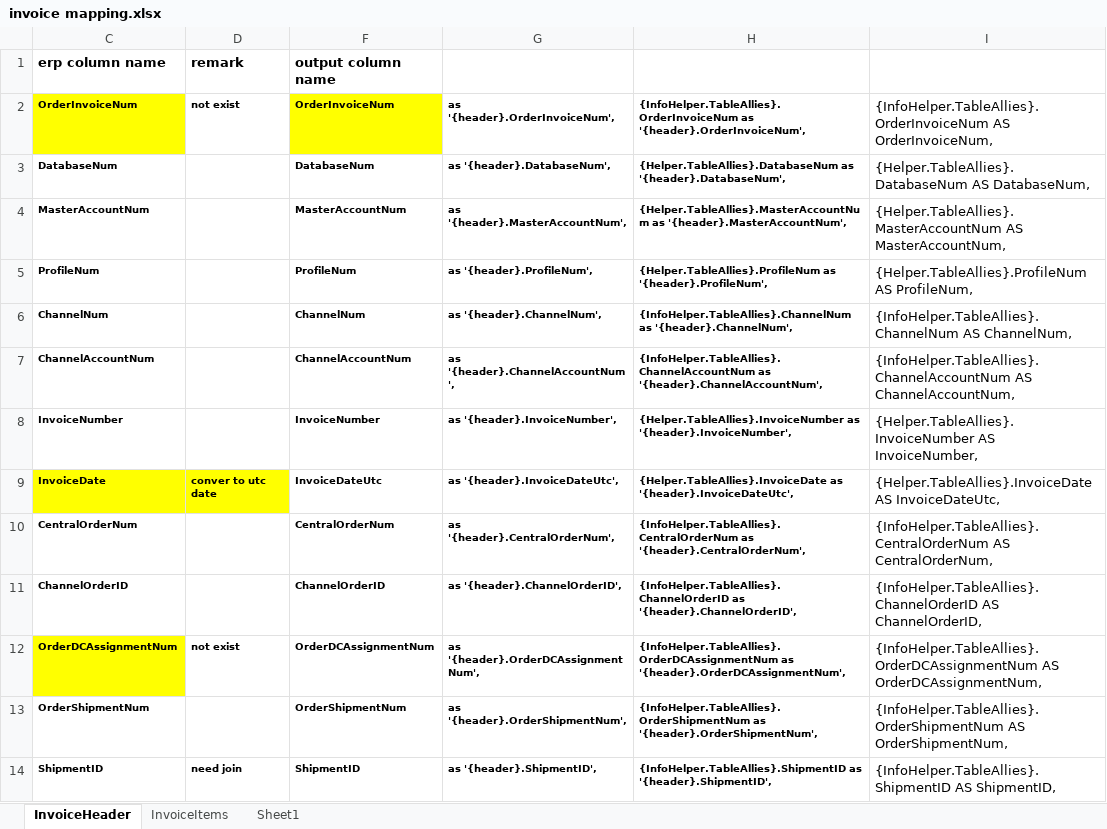
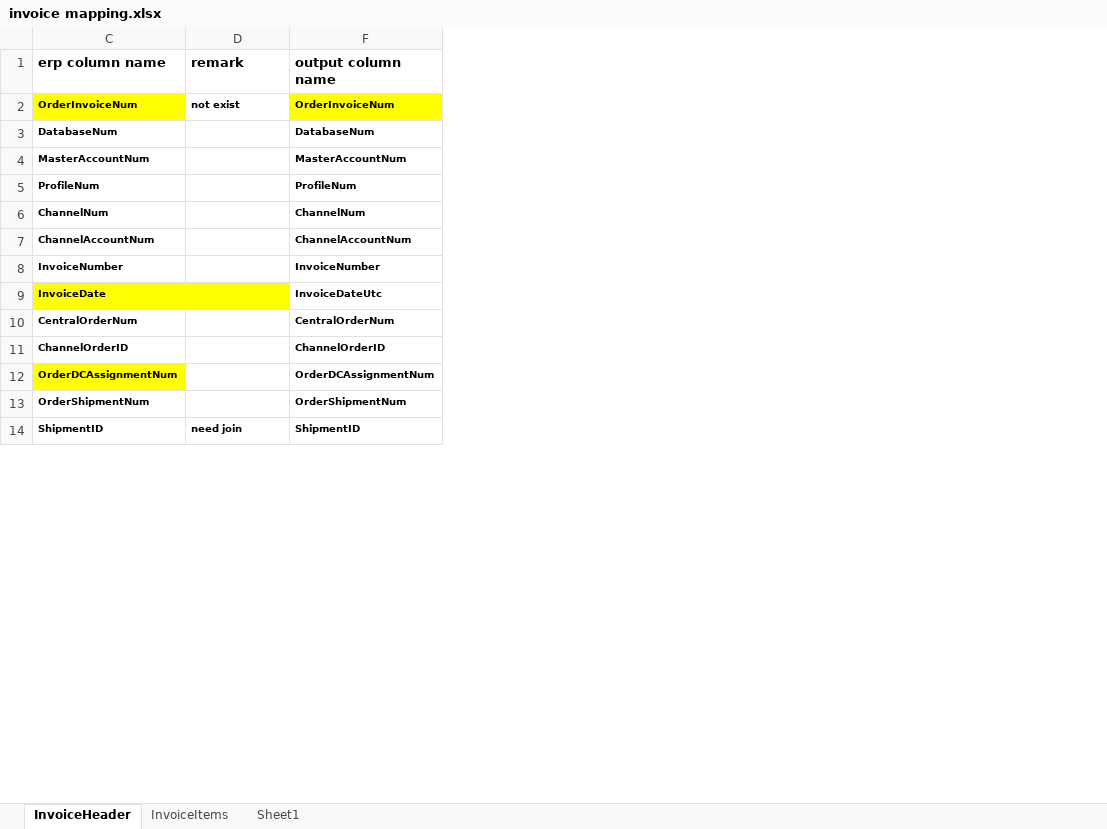
Before and after one commit to JerryZhangZy/BackendERP, an Excel workbook: payload/wms connector/invoice/invoice mapping.xlsx, sheet InvoiceHeader, drawn as a sheet; only a part is shown; values as stored, in another font and other column widths than the file's, no borders; the diff covers the shown part only; the diff names each change by its address in the sheet, - before the commit and + after, or states it on an @@ line.

```diff
--- a/payload/wms connector/invoice/invoice mapping.xlsx (sheet InvoiceHeader)
+++ b/payload/wms connector/invoice/invoice mapping.xlsx (sheet InvoiceHeader)
@@ column G hidden, rows 2-14: as '{header}.OrderInvoiceNum', | as '{header}.DatabaseNum', | as '{header}.MasterAccountNum', | as '{header}.ProfileNum', | as '{header}.ChannelNum', | as '{header}.ChannelAccountNum', | as '{header}.InvoiceNumber', | as '{header}.InvoiceDateUtc', | as '{header}.CentralOrderNum', | as '{header}.ChannelOrderID', | as '{header}.OrderDCAssignmentNum', | as '{header}.OrderShipmentNum', | as '{header}.ShipmentID', @@
@@ column H hidden, rows 2-14: {InfoHelper.TableAllies}.OrderInvoiceNum as '{header}.OrderInvoiceNum', | {Helper.TableAllies}.DatabaseNum as '{header}.DatabaseNum', | {Helper.TableAllies}.MasterAccountNum as '{header}.MasterAccountNum', | {Helper.TableAllies}.ProfileNum as '{header}.ProfileNum', | {InfoHelper.TableAllies}.ChannelNum as '{header}.ChannelNum', | {InfoHelper.TableAllies}.ChannelAccountNum as '{header}.ChannelAccountNum', | {Helper.TableAllies}.InvoiceNumber as '{header}.InvoiceNumber', | {Helper.TableAllies}.InvoiceDate as '{header}.InvoiceDateUtc', | {InfoHelper.TableAllies}.CentralOrderNum as '{header}.CentralOrderNum', | {InfoHelper.TableAllies}.ChannelOrderID as '{header}.ChannelOrderID', | {InfoHelper.TableAllies}.OrderDCAssignmentNum as '{header}.OrderDCAssignmentNum', | {InfoHelper.TableAllies}.OrderShipmentNum as '{header}.OrderShipmentNum', | {InfoHelper.TableAllies}.ShipmentID as '{header}.ShipmentID', @@
@@ column I hidden, rows 2-14: {InfoHelper.TableAllies}.OrderInvoiceNum AS OrderInvoiceNum, | {Helper.TableAllies}.DatabaseNum AS DatabaseNum, | {Helper.TableAllies}.MasterAccountNum AS MasterAccountNum, | {Helper.TableAllies}.ProfileNum AS ProfileNum, | {InfoHelper.TableAllies}.ChannelNum AS ChannelNum, | {InfoHelper.TableAllies}.ChannelAccountNum AS ChannelAccountNum, | {Helper.TableAllies}.InvoiceNumber AS InvoiceNumber, | {Helper.TableAllies}.InvoiceDate AS InvoiceDateUtc, | {InfoHelper.TableAllies}.CentralOrderNum AS CentralOrderNum, | {InfoHelper.TableAllies}.ChannelOrderID AS ChannelOrderID, | {InfoHelper.TableAllies}.OrderDCAssignmentNum AS OrderDCAssignmentNum, | {InfoHelper.TableAllies}.OrderShipmentNum AS OrderShipmentNum, | {InfoHelper.TableAllies}.ShipmentID AS ShipmentID, @@
-D9 (remark): conver to utc date
+D9 (remark): (empty)
-D12 (remark): not exist
+D12 (remark): (empty)
```
Also changed, not shown: 1 edited cell and cell formats elsewhere in this sheet, 7 other files.
